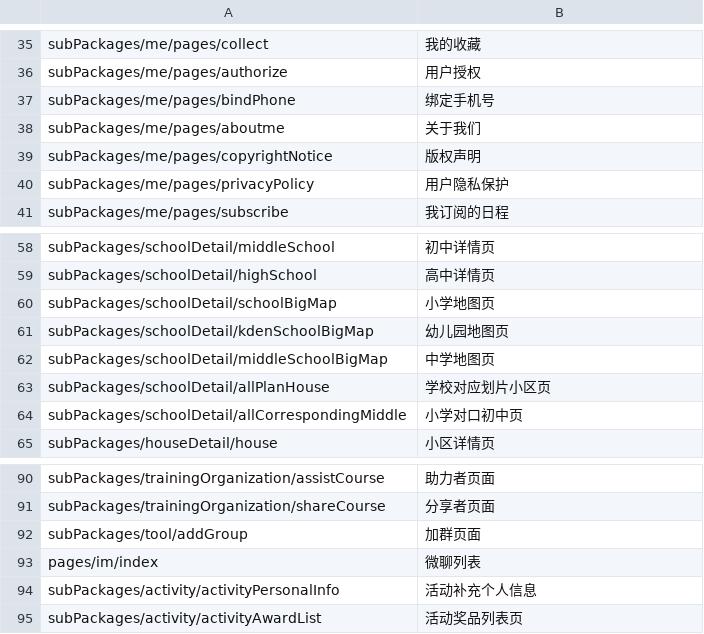
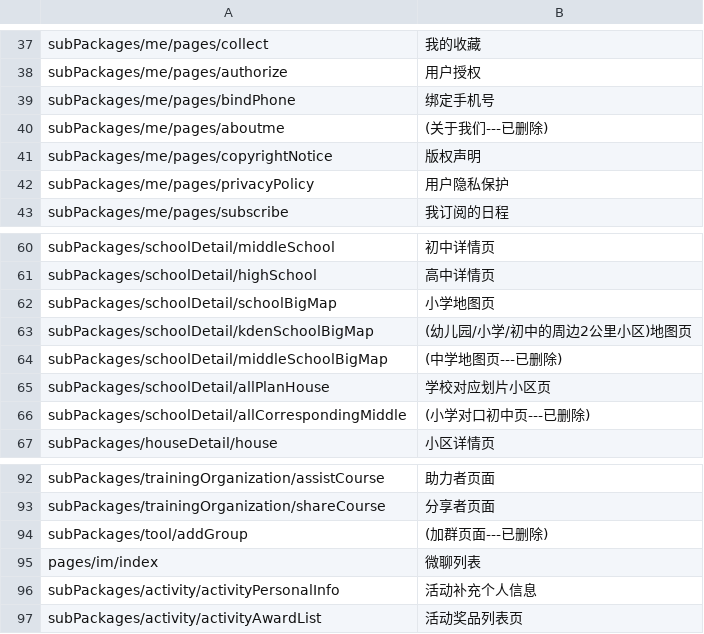
Before and after one commit to Alex-Li2018/small-tool, a CSV file: src/analysePage/pathMap.csv, drawn as a sheet; only a part is shown, gaps mark what is left out; the diff covers the shown part only.

```diff
--- a/src/analysePage/pathMap.csv
+++ b/src/analysePage/pathMap.csv
@@ -37,3 +39,3 @@ subPackages/me/pages/authorize,用户授权
 subPackages/me/pages/bindPhone,绑定手机号
-subPackages/me/pages/aboutme,关于我们
+subPackages/me/pages/aboutme,(关于我们---已删除)
 subPackages/me/pages/copyrightNotice,版权声明
@@ -60,6 +62,6 @@ subPackages/schoolDetail/highSchool,高中详情页
 subPackages/schoolDetail/schoolBigMap,小学地图页
-subPackages/schoolDetail/kdenSchoolBigMap,幼儿园地图页
-subPackages/schoolDetail/middleSchoolBigMap,中学地图页
+subPackages/schoolDetail/kdenSchoolBigMap,(幼儿园/小学/初中的周边2公里小区)地图页
+subPackages/schoolDetail/middleSchoolBigMap,(中学地图页---已删除)
 subPackages/schoolDetail/allPlanHouse,学校对应划片小区页
-subPackages/schoolDetail/allCorrespondingMiddle,小学对口初中页
+subPackages/schoolDetail/allCorrespondingMiddle,(小学对口初中页---已删除)
 subPackages/houseDetail/house,小区详情页
@@ -91,3 +93,3 @@ subPackages/trainingOrganization/assistCourse,助力者页面
 subPackages/trainingOrganization/shareCourse,分享者页面
-subPackages/tool/addGroup,加群页面
+subPackages/tool/addGroup,(加群页面---已删除)
 pages/im/index,微聊列表
```
Also changed, not shown: 14 added rows and 3 edited cells elsewhere in this file, 6 other files.
